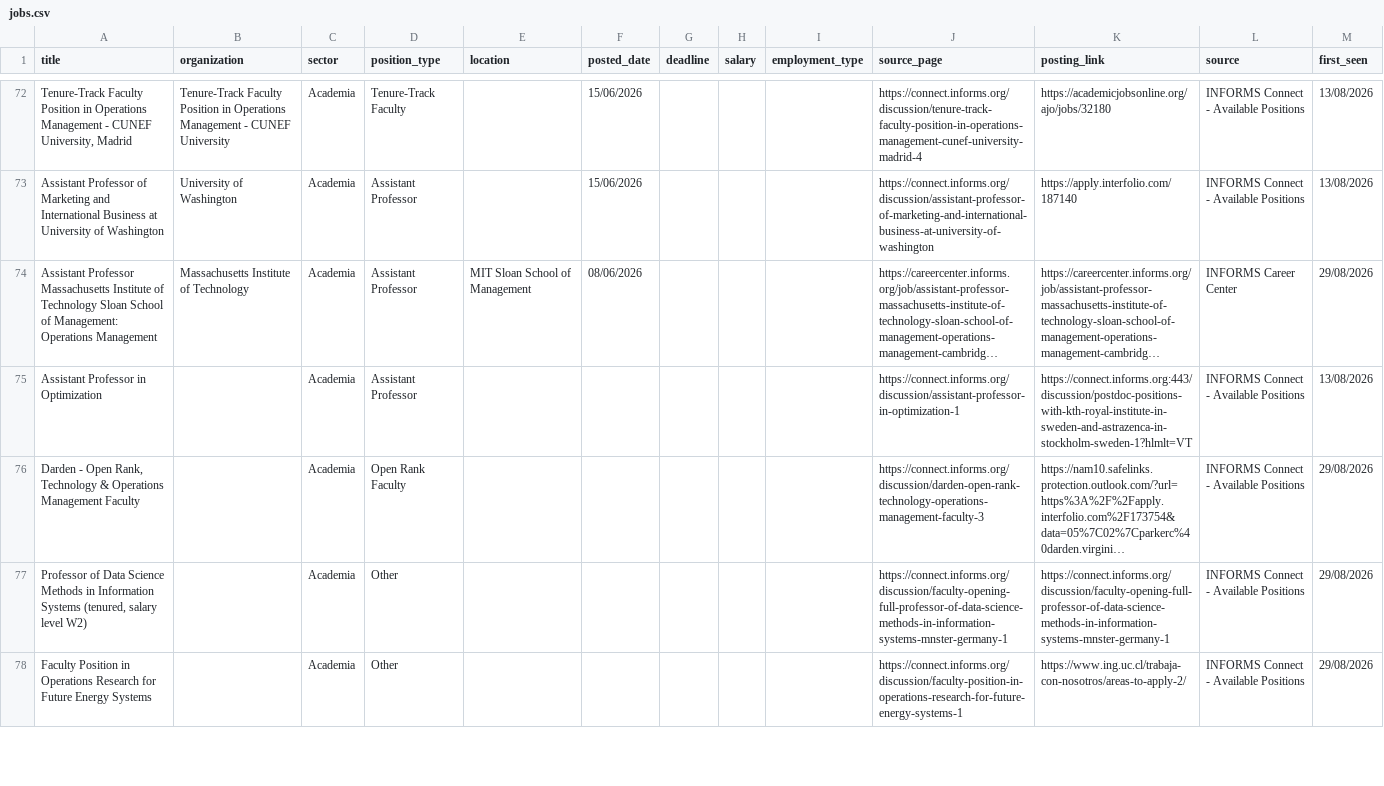
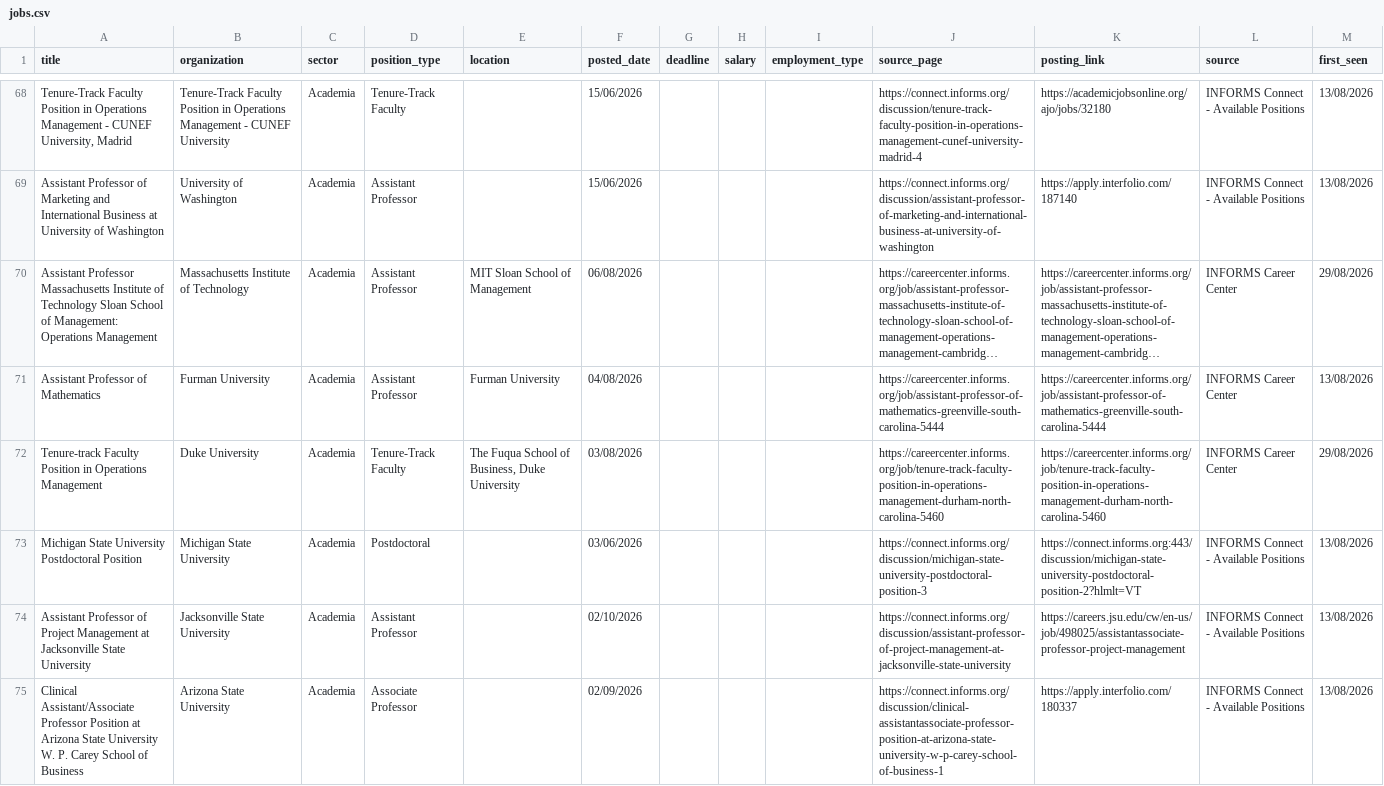
Before and after one commit to JestradaG/jestradag.github.io, a CSV file: data/jobs.csv, drawn as a sheet; only a part is shown, gaps mark what is left out; the shorter side is filled out with more unchanged rows; long unchanged cells end in …; addresses are those after the commit; the diff covers the shown part only; the diff names each change by its address in the sheet, - before the commit and + after, or states it on an @@ line.

```diff
--- a/data/jobs.csv
+++ b/data/jobs.csv
-F70 (posted_date): 08/06/2026
+F70 (posted_date): 06/08/2026
+row 71: Assistant Professor of Mathematics | Furman University | Academia | Assistant Professor | Furman University | 04/08/2026 |  |  |  | https://careercenter.informs.org/job/assistant-professor-of-mathematics-greenville-south-carolina-5444 | https://careercenter.informs.org/job/assistant-professor-of-mathematics-greenville-south-carolina-5444 | INFORMS Career Center | 13/08/2026
+row 72: Tenure-track Faculty Position in Operations Management | Duke University | Academia | Tenure-Track Faculty | The Fuqua School of Business, Duke University | 03/08/2026 |  |  |  | https://careercenter.informs.org/job/tenure-track-faculty-position-in-operations-management-durham-north-carolina-5460 | https://careercenter.informs.org/job/tenure-track-faculty-position-in-operations-management-durham-north-carolina-5460 | INFORMS Career Center | 29/08/2026
+row 73: Michigan State University Postdoctoral Position | Michigan State University | Academia | Postdoctoral |  | 03/06/2026 |  |  |  | https://connect.informs.org/discussion/michigan-state-university-postdoctoral-position-3 | https://connect.informs.org:443/discussion/michigan-state-university-postdoctoral-position-2?hlmlt=VT | INFORMS Connect - Available Positions | 13/08/2026
+row 74: Assistant Professor of Project Management at Jacksonville State University | Jacksonville State University | Academia | Assistant Professor |  | 02/10/2026 |  |  |  | https://connect.informs.org/discussion/assistant-professor-of-project-management-at-jacksonville-state-university | https://careers.jsu.edu/cw/en-us/job/498025/assistantassociate-professor-project-management | INFORMS Connect - Available Positions | 13/08/2026
+row 75: Clinical Assistant/Associate Professor Position at Arizona State University W. P. Carey School of Business | Arizona State University | Academia | Associate Professor |  | 02/09/2026 |  |  |  | https://connect.informs.org/discussion/clinical-assistantassociate-professor-position-at-arizona-state-university-w-p-carey-school-of-business-1 | https://apply.interfolio.com/180337 | INFORMS Connect - Available Positions | 13/08/2026
```
Also changed, not shown: 6 added rows, 4 removed rows and 18 edited cells elsewhere in this file, 1 other file.
